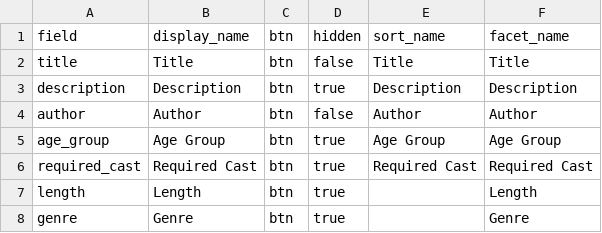
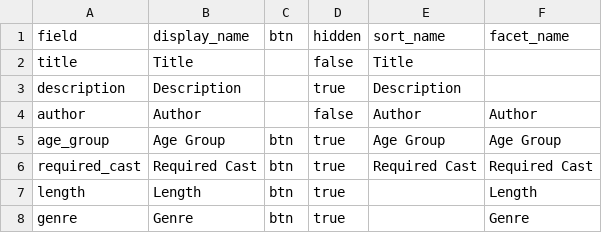
Before and after one commit to chrkav/yppc_scripts, a CSV file: _data/config-browse.csv, drawn as a sheet.

```diff
--- a/_data/config-browse.csv
+++ b/_data/config-browse.csv
@@ -1,5 +1,5 @@
 field,display_name,btn,hidden,sort_name,facet_name
-title,Title,btn,false,Title,Title
-description,Description,btn,true,Description,Description
-author,Author,btn,false,Author,Author
+title,Title,,false,Title,,
+description,Description,,true,Description,,
+author,Author,,false,Author,Author
 age_group,Age Group,btn,true,Age Group,Age Group
```
Also changed, not shown: _data/config-metadata.csv, 2 other files.
